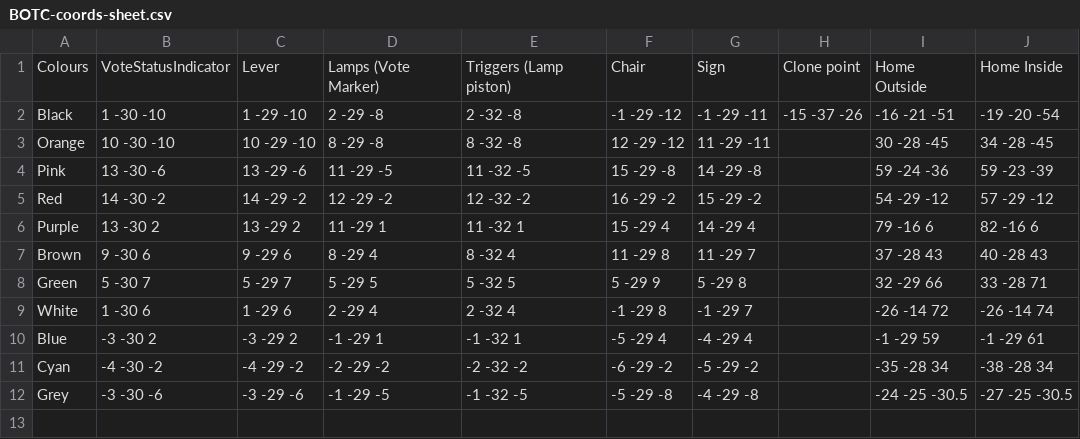
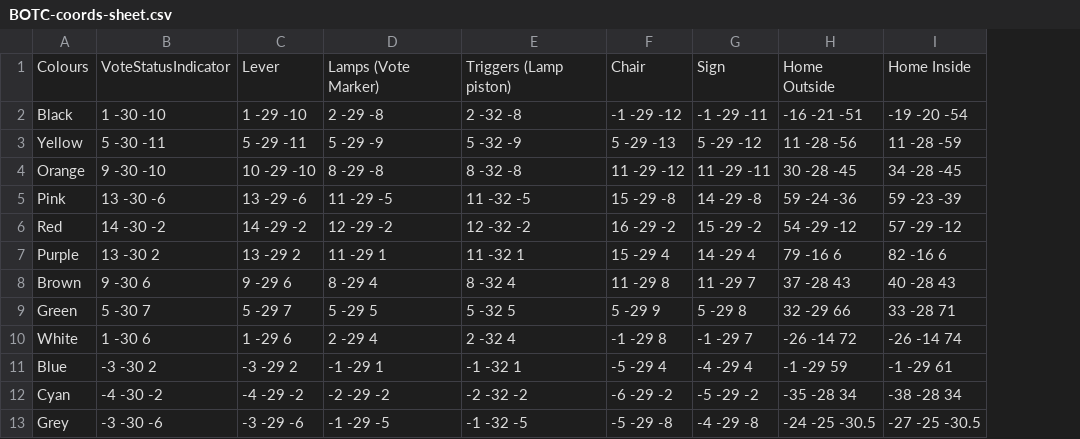
Before and after one commit to blinloo/botc-fabric, a CSV file: BOTC-coords-sheet.csv, drawn as a sheet; removed rows and columns are numbered as before the commit, all else as after; the diff names each change by its address in the sheet, - before the commit and + after, or states it on an @@ line.

```diff
--- a/BOTC-coords-sheet.csv
+++ b/BOTC-coords-sheet.csv
-column H, rows 1-2: Clone point | -15 -37 -26
+row 3: Yellow | 5 -30 -11 | 5 -29 -11 | 5 -29 -9 | 5 -32 -9 | 5 -29 -13 | 5 -29 -12 | 11 -28 -56 | 11 -28 -59
-B4: 10 -30 -10
+B4: 9 -30 -10
-F4: 12 -29 -12
+F4: 11 -29 -12
```
Also changed, not shown: 3 other files.
